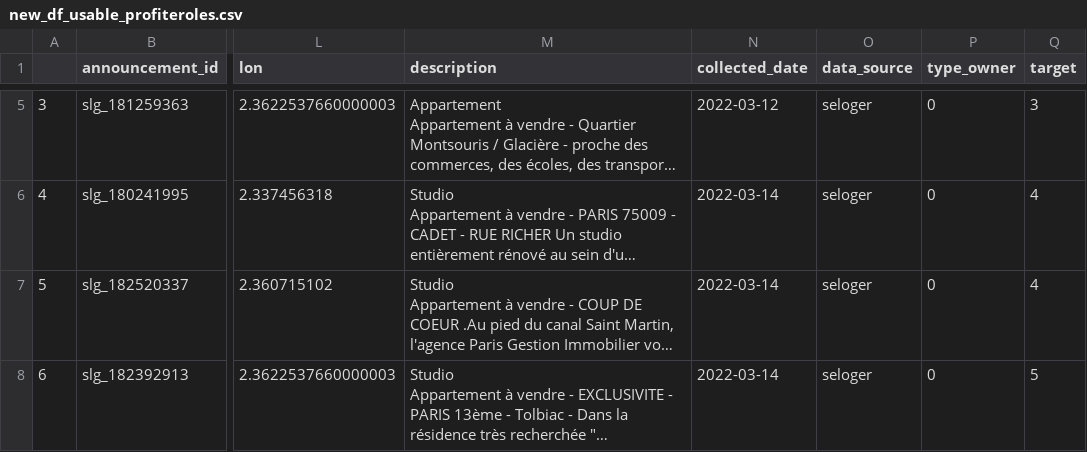
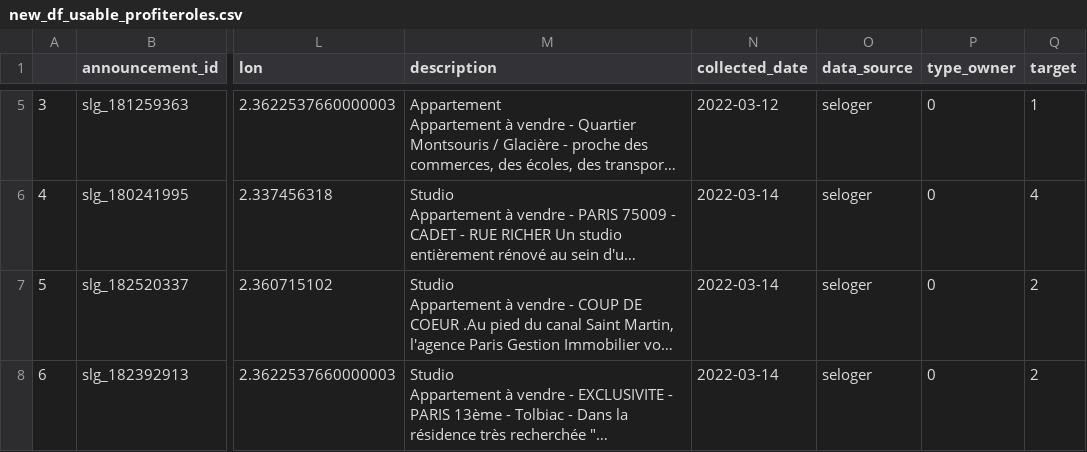
Before and after one commit to Jay-boo/labelisation_app, a CSV file: src/.data/new_df_usable_profiteroles.csv, drawn as a sheet; only a part is shown, gaps mark what is left out; long unchanged cells end in …; the diff covers the shown part only; the diff names each change by its address in the sheet, - before the commit and + after, or states it on an @@ line.

```diff
--- a/src/.data/new_df_usable_profiteroles.csv
+++ b/src/.data/new_df_usable_profiteroles.csv
-Q5 (target): 3
+Q5 (target): 1
-Q7 (target): 4
+Q7 (target): 2
-Q8 (target): 5
+Q8 (target): 2
```
Also changed, not shown: 1 added row, 1 removed row and 2 edited cells elsewhere in this file, 2 other files.
